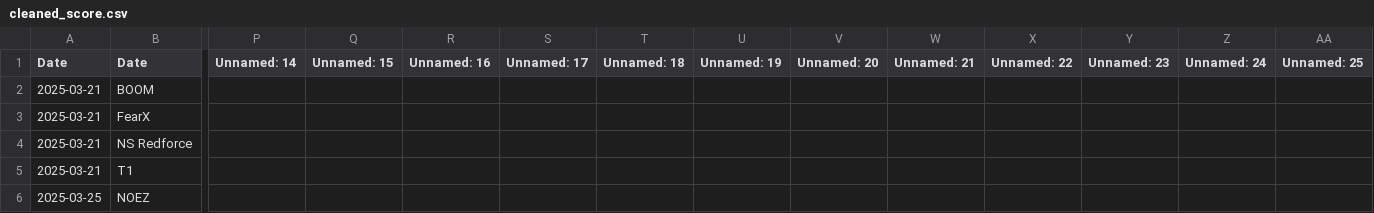
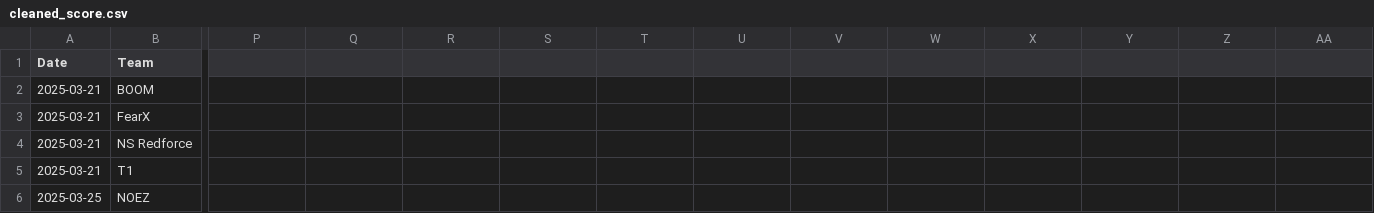
Before and after one commit to OTSEndPoem/valorant-comp-dashboard, a CSV file: cleaned_score.csv, drawn as a sheet; only a part is shown, gaps mark what is left out; the diff covers the shown part only; the diff names each change by its address in the sheet, - before the commit and + after, or states it on an @@ line.

Commit message:
Full dashboard update: map comps, overview, round insights with date range filter

```diff
--- a/cleaned_score.csv
+++ b/cleaned_score.csv
-B1: Date
+B1: Team
-P1: Unnamed: 14
+P1: (empty)
-Q1: Unnamed: 15
+Q1: (empty)
-R1: Unnamed: 16
+R1: (empty)
-S1: Unnamed: 17
+S1: (empty)
-T1: Unnamed: 18
+T1: (empty)
-U1: Unnamed: 19
+U1: (empty)
-V1: Unnamed: 20
+V1: (empty)
-W1: Unnamed: 21
+W1: (empty)
-X1: Unnamed: 22
+X1: (empty)
-Y1: Unnamed: 23
+Y1: (empty)
-Z1: Unnamed: 24
+Z1: (empty)
-AA1: Unnamed: 25
+AA1: (empty)
```
Also changed, not shown: 1 edited cell elsewhere in this file, 1 other file.
